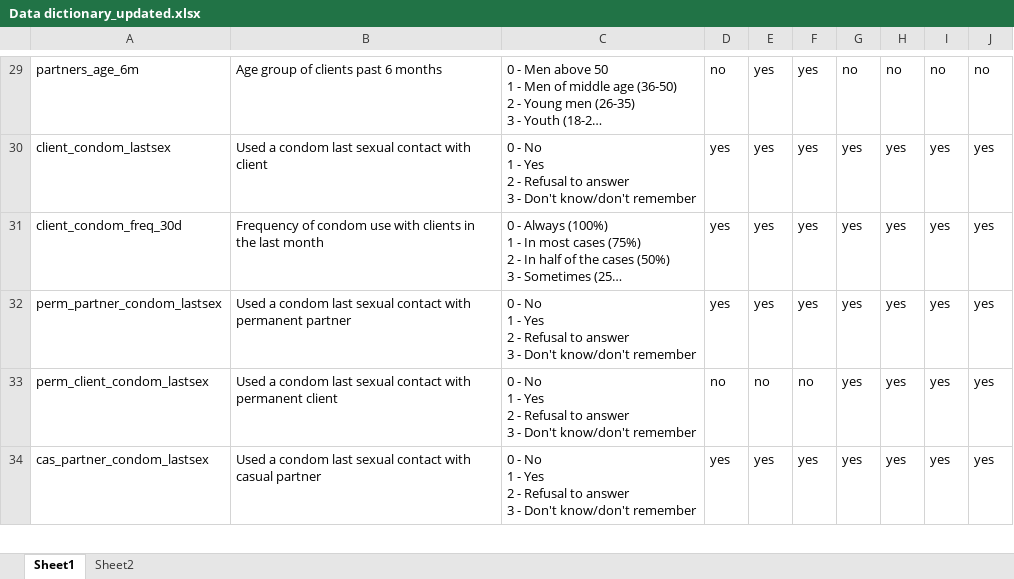
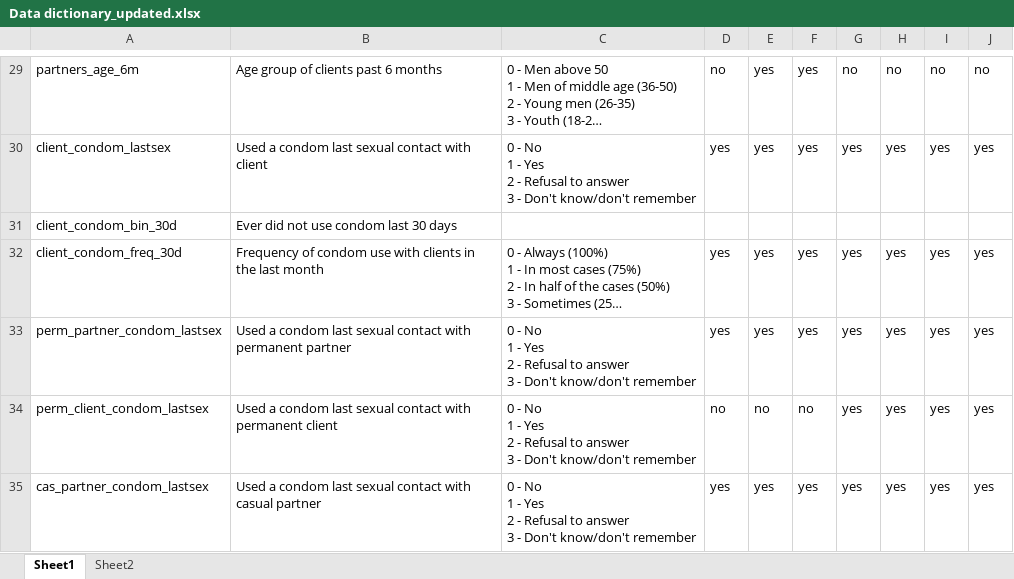
Before and after one commit to JoshuaDaweUoB/Ukraine-IBBS-SW-analysis, an Excel workbook: Data dictionary_updated.xlsx, sheet Sheet1, drawn as a sheet; only a part is shown, gaps mark what is left out; long unchanged cells end in …; values as stored, in another font and other column widths than the file's, no borders; the diff names each change by its address in the sheet, - before the commit and + after, or states it on an @@ line.

```diff
--- a/Data dictionary_updated.xlsx (sheet Sheet1)
+++ b/Data dictionary_updated.xlsx (sheet Sheet1)
+row 31: client_condom_bin_30d | Ever did not use condom last 30 days
```
Also changed, not shown: sheet Sheet2, Questions.xlsx, 1 other file.
